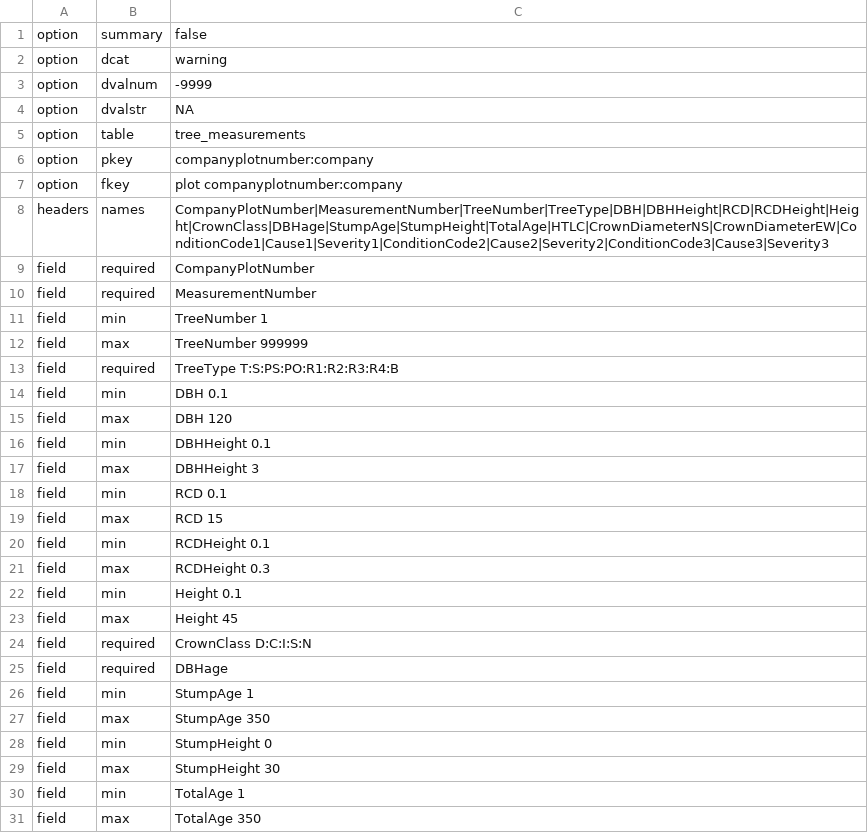
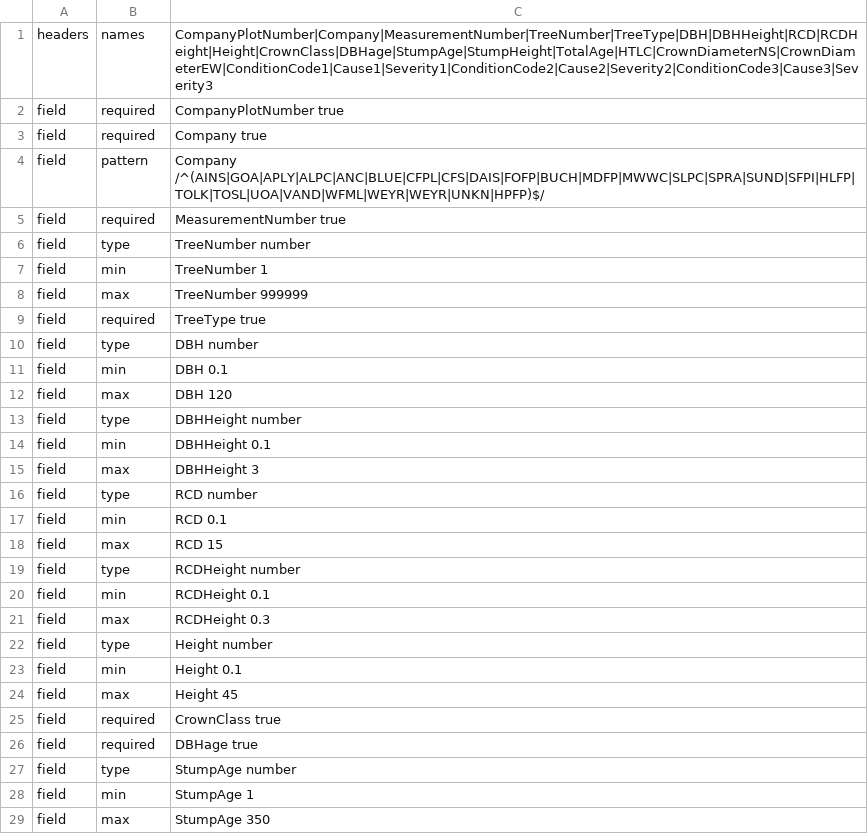
Before and after one commit to tesera/bawlk, a CSV file: examples/pgyi/rules/TreesMeasurement.rules.csv, drawn as a sheet; only a part is shown; the shorter side is filled out with more unchanged rows; the diff covers the shown part only.

```diff
--- a/examples/pgyi/rules/TreesMeasurement.rules.csv
+++ b/examples/pgyi/rules/TreesMeasurement.rules.csv
@@ -1,26 +1,28 @@
-option,summary,false
-option,dcat,warning
-option,dvalnum,-9999
-option,dvalstr,NA
-option,table,tree_measurements
-option,pkey,companyplotnumber:company
-option,fkey,plot companyplotnumber:company
-headers,names,CompanyPlotNumber|MeasurementNumber|TreeNumber|TreeType|DBH|DBHHeight|RCD|RCDHeight|Height|CrownClass|DBHage|StumpAge|StumpHeight|TotalAge|HTLC|CrownDiameterNS|CrownDiameterEW|ConditionCode1|Cause1|Severity1|ConditionCode2|Cause2|Severity2|ConditionCode3|Cause3|Severity3
-field,required,CompanyPlotNumber
-field,required,MeasurementNumber
+headers,names,CompanyPlotNumber|Company|MeasurementNumber|TreeNumber|TreeType|DBH|DBHHeight|RCD|RCDHeight|Height|CrownClass|DBHage|StumpAge|StumpHeight|TotalAge|HTLC|CrownDiameterNS|CrownDiameterEW|ConditionCode1|Cause1|Severity1|ConditionCode2|Cause2|Severity2|ConditionCode3|Cause3|Severity3
+field,required,CompanyPlotNumber true
+field,required,Company true
+field,pattern,Company /^(AINS|GOA|APLY|ALPC|ANC|BLUE|CFPL|CFS|DAIS|FOFP|BUCH|MDFP|MWWC|SLPC|SPRA|SUND|SFPI|HLFP|TOLK|TOSL|UOA|VAND|WFML|WEYR|WEYR|UNKN|HPFP)$/
+field,required,MeasurementNumber true
+field,type,TreeNumber number
 field,min,TreeNumber 1
 field,max,TreeNumber 999999
-field,required,TreeType T:S:PS:PO:R1:R2:R3:R4:B
+field,required,TreeType true
+field,type,DBH number
 field,min,DBH 0.1
 field,max,DBH 120
+field,type,DBHHeight number
 field,min,DBHHeight 0.1
 field,max,DBHHeight 3
+field,type,RCD number
 field,min,RCD 0.1
 field,max,RCD 15
+field,type,RCDHeight number
 field,min,RCDHeight 0.1
 field,max,RCDHeight 0.3
+field,type,Height number
 field,min,Height 0.1
 field,max,Height 45
-field,required,CrownClass D:C:I:S:N
-field,required,DBHage
+field,required,CrownClass true
+field,required,DBHage true
+field,type,StumpAge number
 field,min,StumpAge 1
```
Also changed, not shown: 5 added rows and 9 edited cells elsewhere in this file, examples/pgyi/rules/Admin.rules.csv, examples/pgyi/rules/Disturbance.rules.csv, 10 other files.
